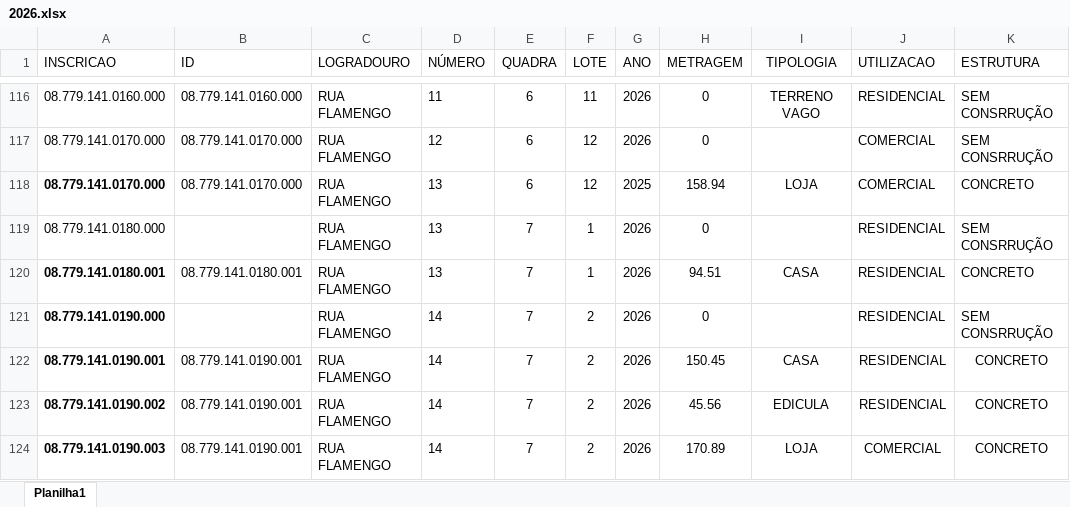
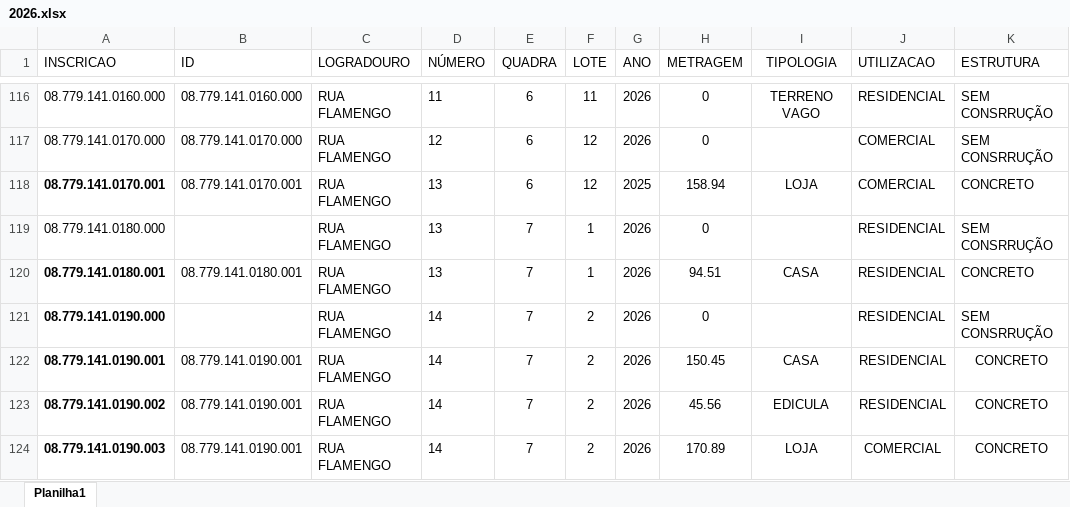
Before and after one commit to zanoniweb/certidoesnarrativacademicodois, an Excel workbook: tabelas/2026.xlsx, sheet Planilha1, drawn as a sheet; only a part is shown, gaps mark what is left out; values as stored, in another font and other column widths than the file's, no borders; the diff names each change by its address in the sheet, - before the commit and + after, or states it on an @@ line.

```diff
--- a/tabelas/2026.xlsx (sheet Planilha1)
+++ b/tabelas/2026.xlsx (sheet Planilha1)
-A118 (INSCRICAO): 08.779.141.0170.000
+A118 (INSCRICAO): 08.779.141.0170.001
-B118 (ID): 08.779.141.0170.000
+B118 (ID): 08.779.141.0170.001
```
Also changed, not shown: tabelas/2025.xlsx.
